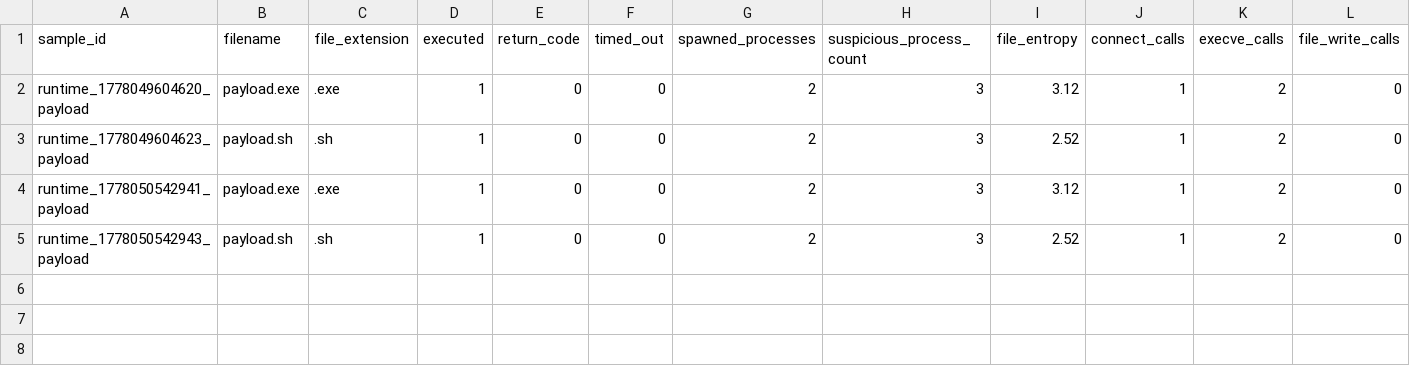
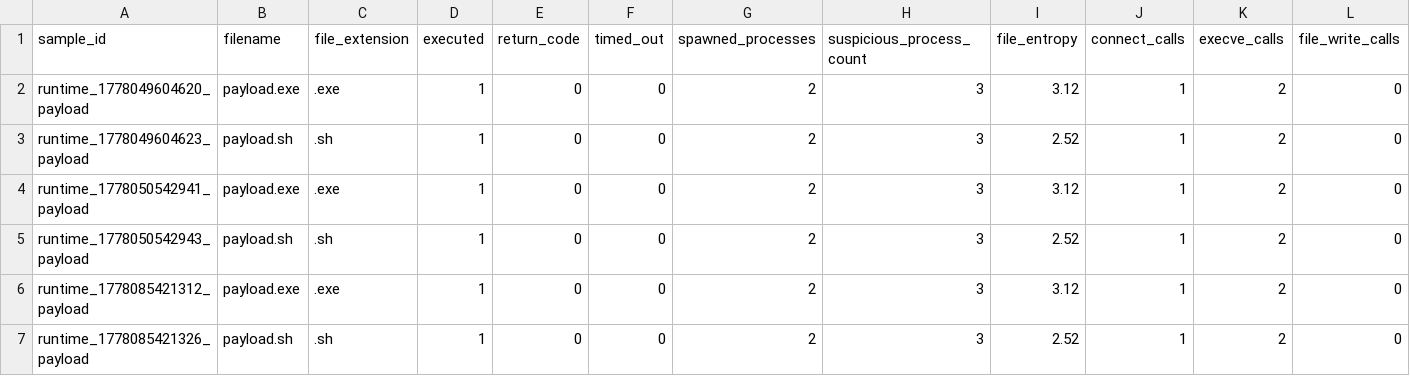
Before and after one commit to mk12002/email_security, a CSV file: datasets/sandbox_behavior/runtime_observations.csv, drawn as a sheet; only a part is shown; rows hold the shown columns only; the diff names each change by its address in the sheet, - before the commit and + after, or states it on an @@ line.

```diff
--- a/datasets/sandbox_behavior/runtime_observations.csv
+++ b/datasets/sandbox_behavior/runtime_observations.csv
+row 6: runtime_1778085421312_payload | payload.exe | .exe | 1 | 0 | 0 | 2 | 3 | 3.12 | 1 | 2 | 0
+row 7: runtime_1778085421326_payload | payload.sh | .sh | 1 | 0 | 0 | 2 | 3 | 2.52 | 1 | 2 | 0
```
Also changed, not shown: 7 other files.
